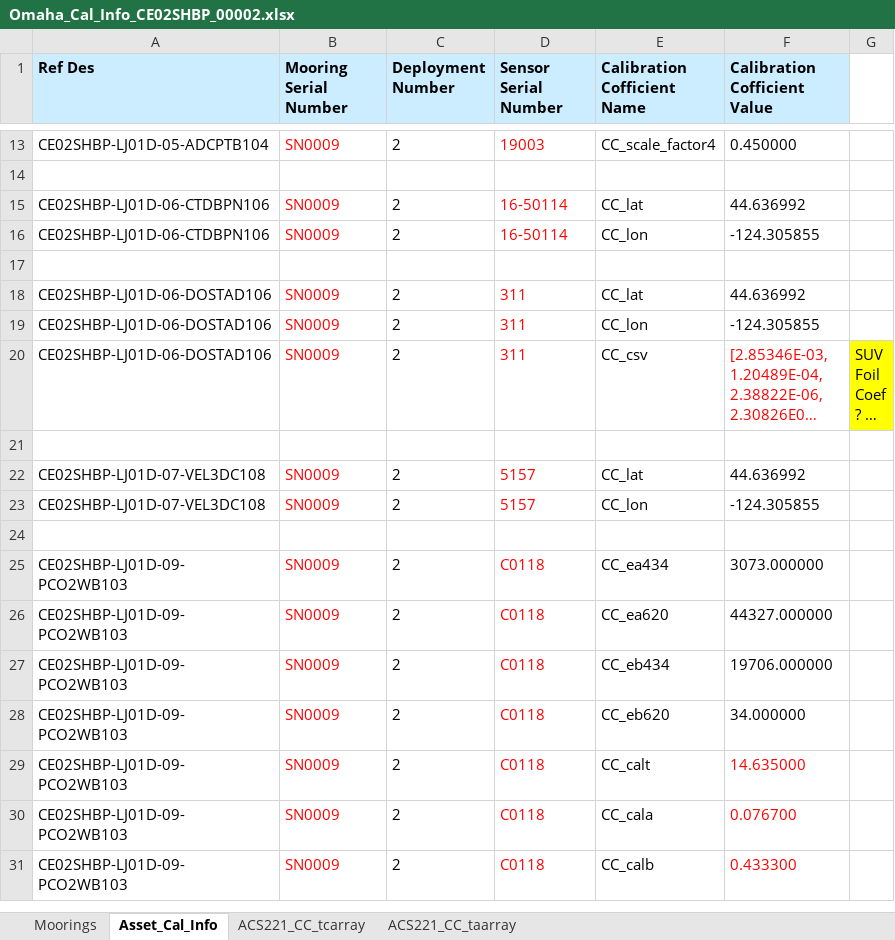
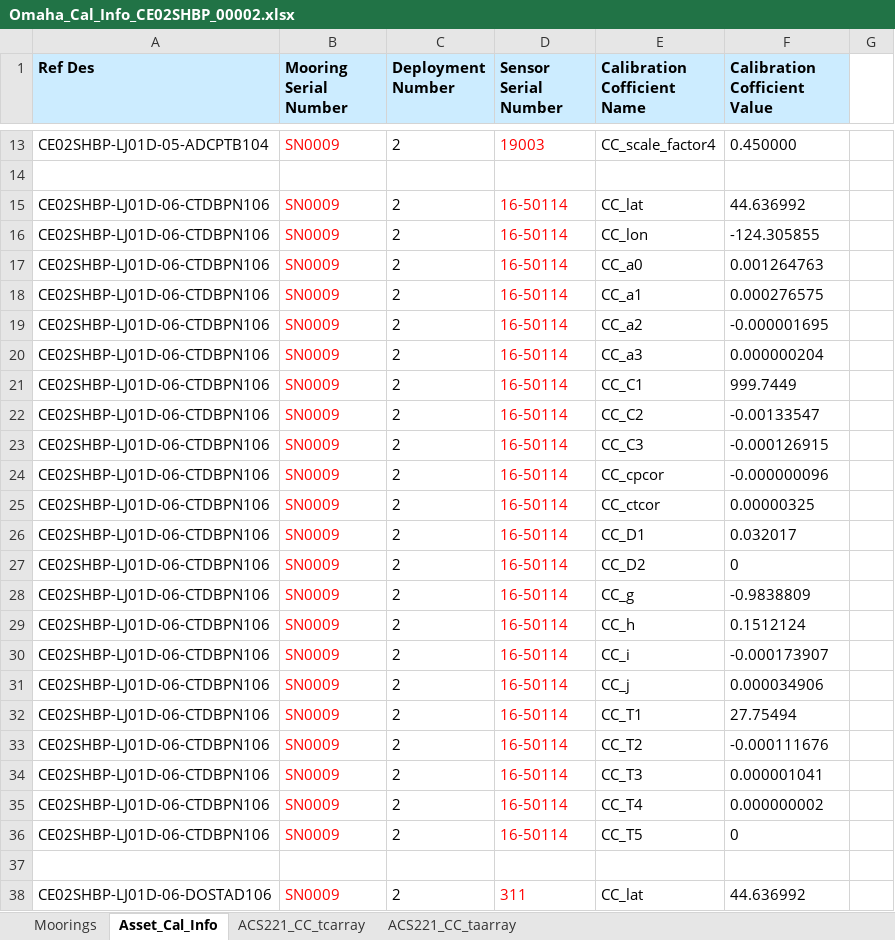
Before and after one commit to oceanobservatories/ingestion-csvs, an Excel workbook: CE02SHBP/Omaha_Cal_Info_CE02SHBP_00002.xlsx, sheet Asset_Cal_Info, drawn as a sheet; only a part is shown, gaps mark what is left out; the shorter side is filled out with more unchanged rows; long unchanged cells end in …; values as stored, in another font and other column widths than the file's, no borders; charts and pictures not drawn; the diff names each change by its address in the sheet, - before the commit and + after, or states it on an @@ line.

```diff
--- a/CE02SHBP/Omaha_Cal_Info_CE02SHBP_00002.xlsx (sheet Asset_Cal_Info)
+++ b/CE02SHBP/Omaha_Cal_Info_CE02SHBP_00002.xlsx (sheet Asset_Cal_Info)
+row 17: CE02SHBP-LJ01D-06-CTDBPN106 | SN0009 | 2 | 16-50114 | CC_a0 | 0.001264763
+row 18: CE02SHBP-LJ01D-06-CTDBPN106 | SN0009 | 2 | 16-50114 | CC_a1 | 0.000276575
+row 19: CE02SHBP-LJ01D-06-CTDBPN106 | SN0009 | 2 | 16-50114 | CC_a2 | -0.000001695
+row 20: CE02SHBP-LJ01D-06-CTDBPN106 | SN0009 | 2 | 16-50114 | CC_a3 | 0.000000204
+row 21: CE02SHBP-LJ01D-06-CTDBPN106 | SN0009 | 2 | 16-50114 | CC_C1 | 999.7449
+row 22: CE02SHBP-LJ01D-06-CTDBPN106 | SN0009 | 2 | 16-50114 | CC_C2 | -0.00133547
+row 23: CE02SHBP-LJ01D-06-CTDBPN106 | SN0009 | 2 | 16-50114 | CC_C3 | -0.000126915
+row 24: CE02SHBP-LJ01D-06-CTDBPN106 | SN0009 | 2 | 16-50114 | CC_cpcor | -0.000000096
+row 25: CE02SHBP-LJ01D-06-CTDBPN106 | SN0009 | 2 | 16-50114 | CC_ctcor | 0.00000325
+row 26: CE02SHBP-LJ01D-06-CTDBPN106 | SN0009 | 2 | 16-50114 | CC_D1 | 0.032017
+row 27: CE02SHBP-LJ01D-06-CTDBPN106 | SN0009 | 2 | 16-50114 | CC_D2 | 0
+row 28: CE02SHBP-LJ01D-06-CTDBPN106 | SN0009 | 2 | 16-50114 | CC_g | -0.9838809
+row 29: CE02SHBP-LJ01D-06-CTDBPN106 | SN0009 | 2 | 16-50114 | CC_h | 0.1512124
+row 30: CE02SHBP-LJ01D-06-CTDBPN106 | SN0009 | 2 | 16-50114 | CC_i | -0.000173907
+row 31: CE02SHBP-LJ01D-06-CTDBPN106 | SN0009 | 2 | 16-50114 | CC_j | 0.000034906
+row 32: CE02SHBP-LJ01D-06-CTDBPN106 | SN0009 | 2 | 16-50114 | CC_T1 | 27.75494
+row 33: CE02SHBP-LJ01D-06-CTDBPN106 | SN0009 | 2 | 16-50114 | CC_T2 | -0.000111676
+row 34: CE02SHBP-LJ01D-06-CTDBPN106 | SN0009 | 2 | 16-50114 | CC_T3 | 0.000001041
+row 35: CE02SHBP-LJ01D-06-CTDBPN106 | SN0009 | 2 | 16-50114 | CC_T4 | 0.000000002
+row 36: CE02SHBP-LJ01D-06-CTDBPN106 | SN0009 | 2 | 16-50114 | CC_T5 | 0
```
Also changed, not shown: charts or pictures, CE02SHBP/Omaha_Cal_Info_CE02SHBP_00001.xlsx, CE04OSPS/Omaha_Cal_Info_CE04OSPS_00001.xlsx, 13 other files.
